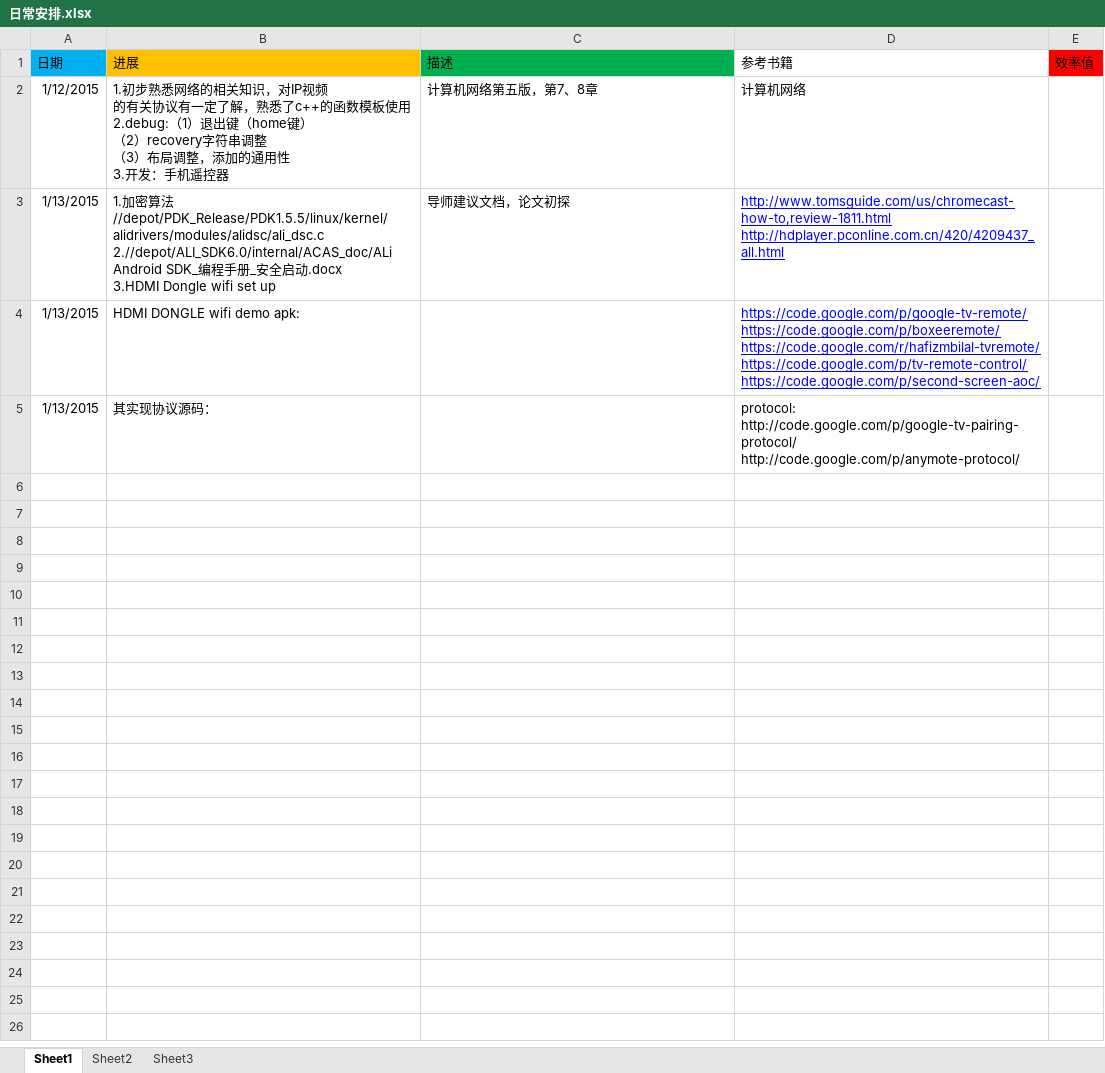
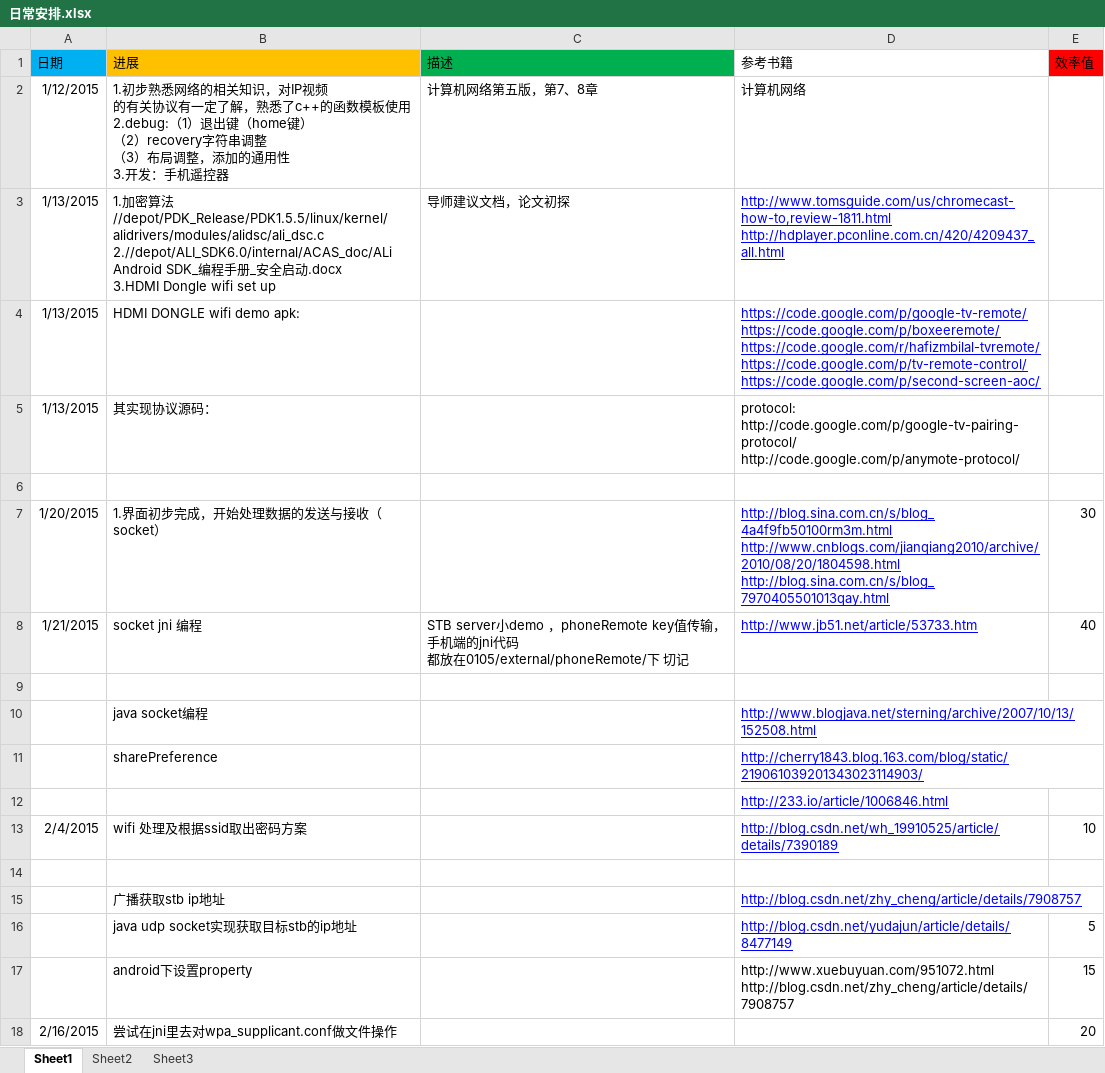
Before and after one commit to wangsijiang/study, an Excel workbook: 日常安排.xlsx, sheet Sheet1, drawn as a sheet; values as stored, in another font and other column widths than the file's, no borders; conditional formats and table styles not drawn; ↵ is a line break in a cell; the diff names each change by its address in the sheet, - before the commit and + after, or states it on an @@ line.

```diff
--- a/日常安排.xlsx (sheet Sheet1)
+++ b/日常安排.xlsx (sheet Sheet1)
+row 6: (empty)
+row 7: 1/20/2015 | 1.界面初步完成，开始处理数据的发送与接收（socket） |  | http://blog.sina.com.cn/s/blog_4a4f9fb50100rm3m.html ↵ http://www.cnblogs.com/jianqiang2010/archive/2010/08/20/1804598.html ↵ http://blog.sina.com.cn/s/blog_7970405501013qay.html | 30
+row 8: 1/21/2015 | socket jni 编程 | STB server小demo ，phoneRemote key值传输，手机端的jni代码 ↵ 都放在0105/external/phoneRemote/下 切记 | http://www.jb51.net/article/53733.htm | 40
+row 9: (empty)
+row 10:  | java socket编程 |  | http://www.blogjava.net/sterning/archive/2007/10/13/152508.html
+row 11:  | sharePreference |  | http://cherry1843.blog.163.com/blog/static/219061039201343023114903/
+row 12:  |  |  | http://233.io/article/1006846.html
+row 13: 2/4/2015 | wifi 处理及根据ssid取出密码方案 |  | http://blog.csdn.net/wh_19910525/article/details/7390189 | 10
+row 14: (empty)
+row 15:  | 广播获取stb ip地址 |  | http://blog.csdn.net/zhy_cheng/article/details/7908757
+row 16:  | java udp socket实现获取目标stb的ip地址 |  | http://blog.csdn.net/yudajun/article/details/8477149 | 5
+row 17:  | android下设置property |  | http://www.xuebuyuan.com/951072.html ↵ http://blog.csdn.net/zhy_cheng/article/details/7908757 | 15
+row 18: 2/16/2015 | 尝试在jni里去对wpa_supplicant.conf做文件操作 |  |  | 20
```
Also changed, not shown: 3 other files.
